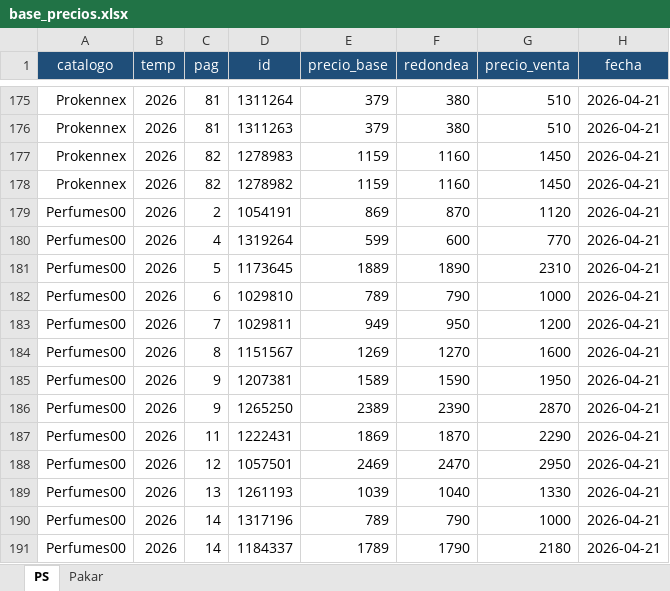
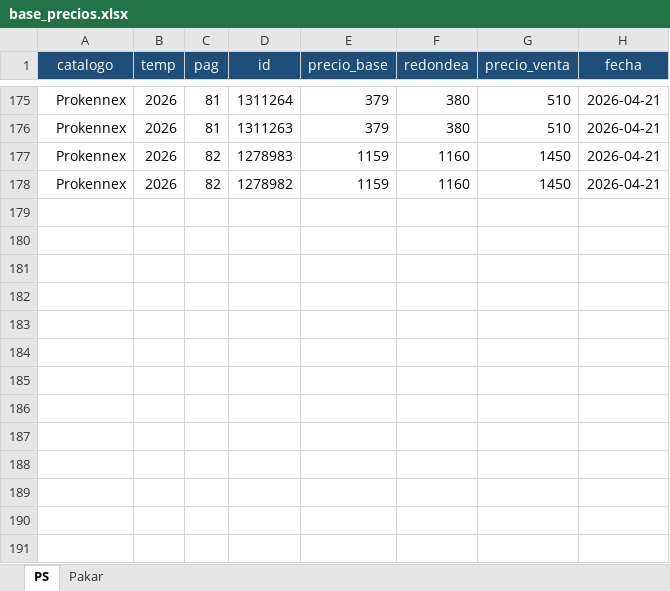
Before and after one commit to magic-town/books-label, an Excel workbook: fase_1/salida/base_precios.xlsx, sheet PS, drawn as a sheet; only a part is shown, gaps mark what is left out; values as stored, in another font and other column widths than the file's, no borders; the diff names each change by its address in the sheet, - before the commit and + after, or states it on an @@ line.

```diff
--- a/fase_1/salida/base_precios.xlsx (sheet PS)
+++ b/fase_1/salida/base_precios.xlsx (sheet PS)
-row 179: Perfumes00 | 2026 | 2 | 1054191 | 869 | 870 | 1120 | 2026-04-21
-row 180: Perfumes00 | 2026 | 4 | 1319264 | 599 | 600 | 770 | 2026-04-21
-row 181: Perfumes00 | 2026 | 5 | 1173645 | 1889 | 1890 | 2310 | 2026-04-21
-row 182: Perfumes00 | 2026 | 6 | 1029810 | 789 | 790 | 1000 | 2026-04-21
-row 183: Perfumes00 | 2026 | 7 | 1029811 | 949 | 950 | 1200 | 2026-04-21
-row 184: Perfumes00 | 2026 | 8 | 1151567 | 1269 | 1270 | 1600 | 2026-04-21
-row 185: Perfumes00 | 2026 | 9 | 1207381 | 1589 | 1590 | 1950 | 2026-04-21
-row 186: Perfumes00 | 2026 | 9 | 1265250 | 2389 | 2390 | 2870 | 2026-04-21
-row 187: Perfumes00 | 2026 | 11 | 1222431 | 1869 | 1870 | 2290 | 2026-04-21
-row 188: Perfumes00 | 2026 | 12 | 1057501 | 2469 | 2470 | 2950 | 2026-04-21
-row 189: Perfumes00 | 2026 | 13 | 1261193 | 1039 | 1040 | 1330 | 2026-04-21
-row 190: Perfumes00 | 2026 | 14 | 1317196 | 789 | 790 | 1000 | 2026-04-21
-row 191: Perfumes00 | 2026 | 14 | 1184337 | 1789 | 1790 | 2180 | 2026-04-21
```
Also changed, not shown: 5 other files.
